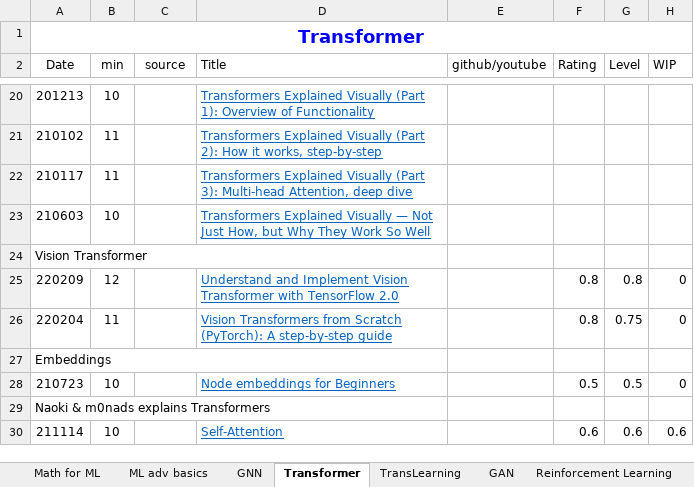
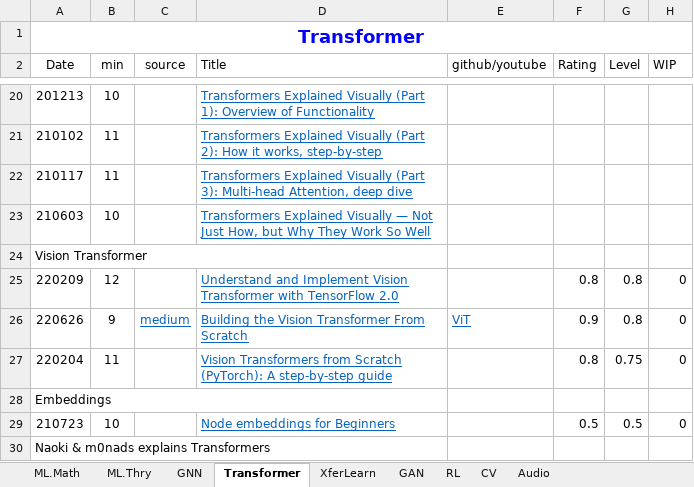
Before and after one commit to lin3372/252_ML.tutorial, an Excel workbook: ML_Learning_Buds.xlsx, sheet Transformer, drawn as a sheet; only a part is shown, gaps mark what is left out; the shorter side is filled out with more unchanged rows; values as stored, in another font and other column widths than the file's, no borders; the diff names each change by its address in the sheet, - before the commit and + after, or states it on an @@ line.

```diff
--- a/ML_Learning_Buds.xlsx (sheet Transformer)
+++ b/ML_Learning_Buds.xlsx (sheet Transformer)
-sheet tab: Math for ML
+sheet tab: ML.Math
-sheet tab: ML adv basics
+sheet tab: ML.Thry
-sheet tab: TransLearning
+sheet tab: XferLearn
-sheet tab: Reinforcement Learning
+sheet tab: RL
+sheet tab: Audio
+row 26: 220626 | 9 | medium | Building the Vision Transformer From Scratch | ViT | 0.9 | 0.8 | 0
```
Also changed, not shown: sheet GNN, sheet CV, sheet ML.Math, other sheet tabs.
